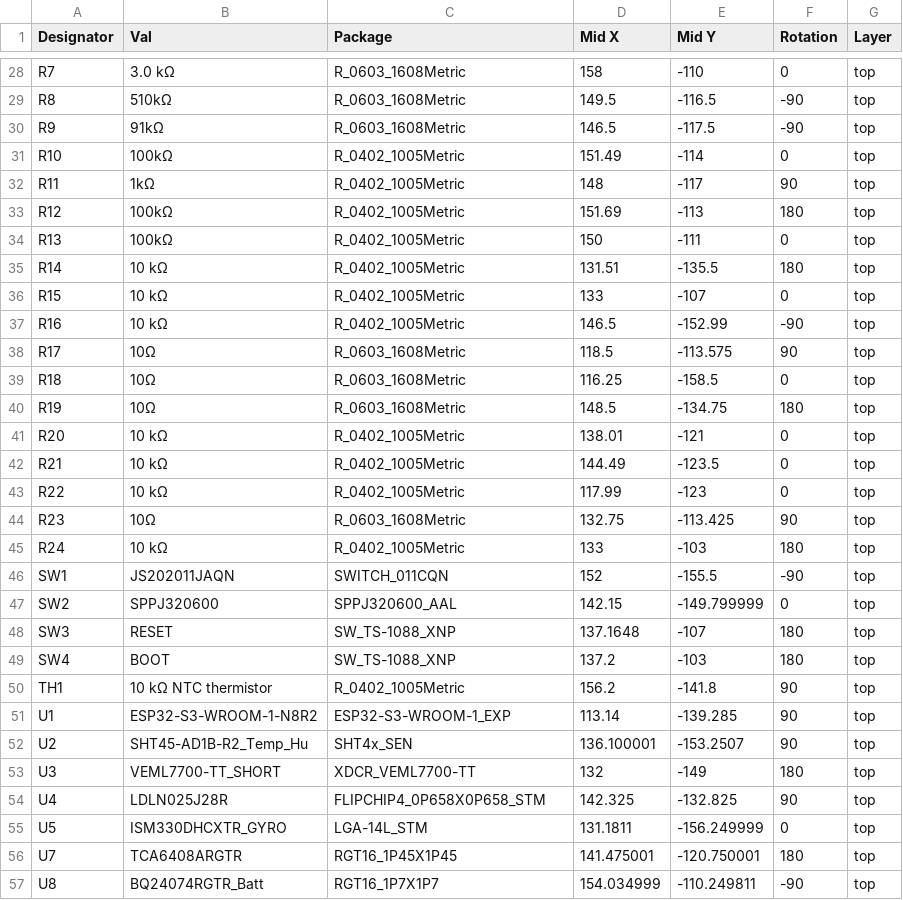
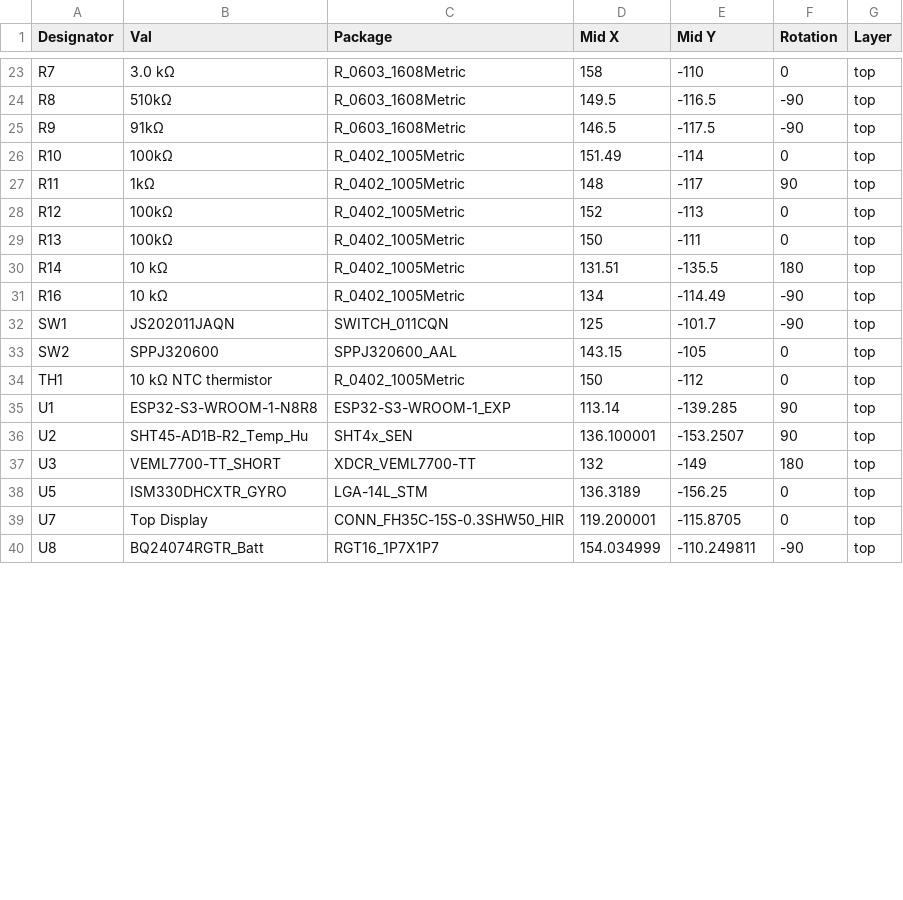
Before and after one commit to Tim4769/cube-os, a CSV file: PCB/Rev A/production/CPL.csv, drawn as a sheet; only a part is shown, gaps mark what is left out; the diff covers the shown part only.

```diff
--- a/PCB/Rev A/production/CPL.csv
+++ b/PCB/Rev A/production/CPL.csv
@@ -32,26 +27,14 @@ R10,100kΩ,R_0402_1005Metric,151.49,-114,0,top
 R11,1kΩ,R_0402_1005Metric,148,-117,90,top
-R12,100kΩ,R_0402_1005Metric,151.69,-113,180,top
+R12,100kΩ,R_0402_1005Metric,152,-113,0,top
 R13,100kΩ,R_0402_1005Metric,150,-111,0,top
 R14,10 kΩ,R_0402_1005Metric,131.51,-135.5,180,top
-R15,10 kΩ,R_0402_1005Metric,133,-107,0,top
-R16,10 kΩ,R_0402_1005Metric,146.5,-152.99,-90,top
-R17,10Ω,R_0603_1608Metric,118.5,-113.575,90,top
-R18,10Ω,R_0603_1608Metric,116.25,-158.5,0,top
-R19,10Ω,R_0603_1608Metric,148.5,-134.75,180,top
-R20,10 kΩ,R_0402_1005Metric,138.01,-121,0,top
-R21,10 kΩ,R_0402_1005Metric,144.49,-123.5,0,top
-R22,10 kΩ,R_0402_1005Metric,117.99,-123,0,top
-R23,10Ω,R_0603_1608Metric,132.75,-113.425,90,top
-R24,10 kΩ,R_0402_1005Metric,133,-103,180,top
-SW1,JS202011JAQN,SWITCH_011CQN,152,-155.5,-90,top
-SW2,SPPJ320600,SPPJ320600_AAL,142.15,-149.799999,0,top
-SW3,RESET,SW_TS-1088_XNP,137.1648,-107,180,top
-SW4,BOOT,SW_TS-1088_XNP,137.2,-103,180,top
-TH1,10 kΩ NTC thermistor,R_0402_1005Metric,156.2,-141.8,90,top
-U1,ESP32-S3-WROOM-1-N8R2,ESP32-S3-WROOM-1_EXP,113.14,-139.285,90,top
+R16,10 kΩ,R_0402_1005Metric,134,-114.49,-90,top
+SW1,JS202011JAQN,SWITCH_011CQN,125,-101.7,-90,top
+SW2,SPPJ320600,SPPJ320600_AAL,143.15,-105,0,top
+TH1,10 kΩ NTC thermistor,R_0402_1005Metric,150,-112,0,top
+U1,ESP32-S3-WROOM-1-N8R8,ESP32-S3-WROOM-1_EXP,113.14,-139.285,90,top
 U2,SHT45-AD1B-R2_Temp_Hu,SHT4x_SEN,136.100001,-153.2507,90,top
 U3,VEML7700-TT_SHORT,XDCR_VEML7700-TT,132,-149,180,top
-U4,LDLN025J28R,FLIPCHIP4_0P658X0P658_STM,142.325,-132.825,90,top
-U5,ISM330DHCXTR_GYRO,LGA-14L_STM,131.1811,-156.249999,0,top
-U7,TCA6408ARGTR,RGT16_1P45X1P45,141.475001,-120.750001,180,top
+U5,ISM330DHCXTR_GYRO,LGA-14L_STM,136.3189,-156.25,0,top
+U7,Top Display,CONN_FH35C-15S-0.3SHW50_HIR,119.200001,-115.8705,0,top
 U8,BQ24074RGTR_Batt,RGT16_1P7X1P7,154.034999,-110.249811,-90,top
```
Also changed, not shown: 1 added row, 6 removed rows and 11 edited cells elsewhere in this file, PCB/Rev A/production/BOM.csv, 31 other files.
